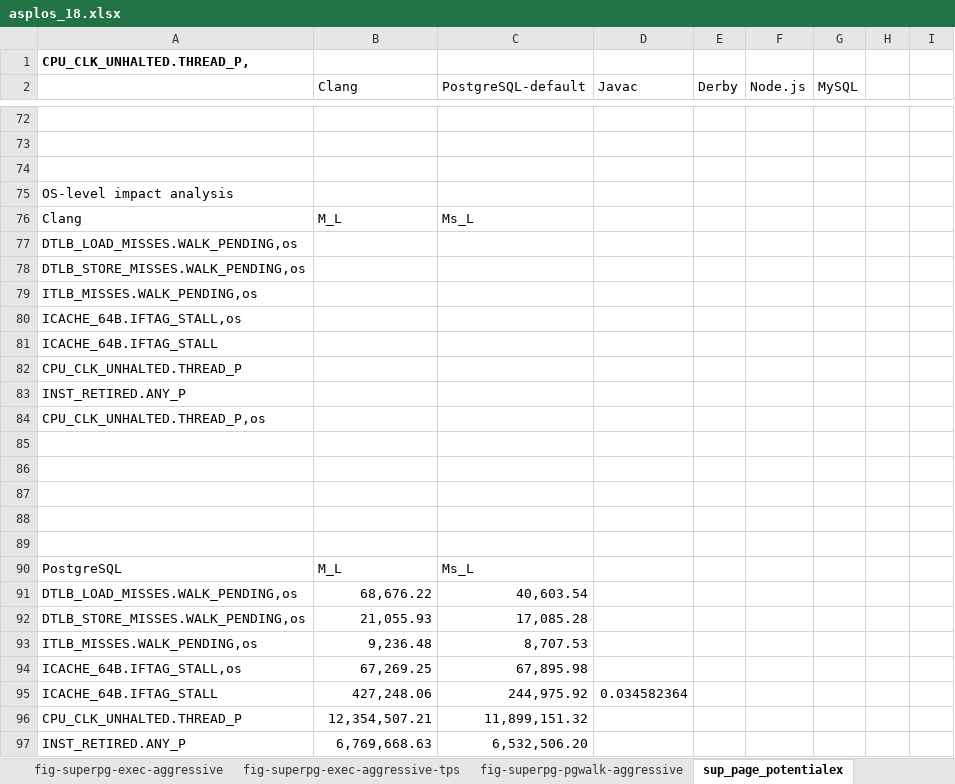
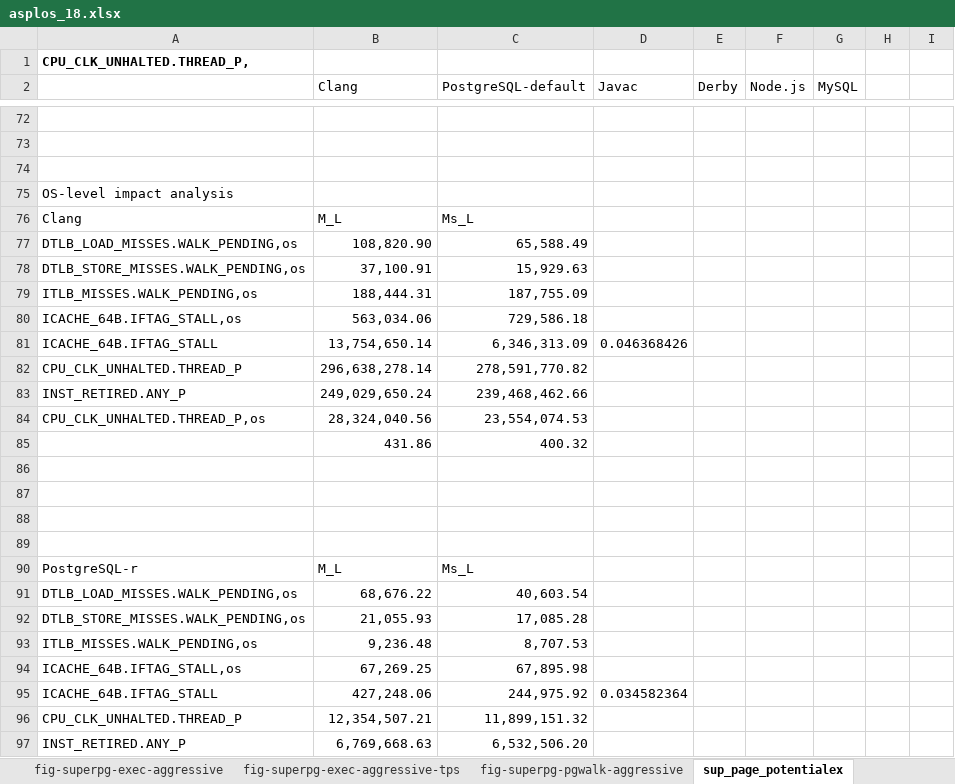
Before and after one commit to XiaowanDong/shared_ptp, an Excel workbook: asplos_18.xlsx, sheet sup_page_potentialex, drawn as a sheet; only a part is shown, gaps mark what is left out; values as stored, in another font and other column widths than the file's, no borders; removed rows and columns are numbered as before the commit, all else as after; the diff covers the shown part only; the diff names each change by its address in the sheet, - before the commit and + after, or states it on an @@ line.

```diff
--- a/asplos_18.xlsx (sheet sup_page_potentialex)
+++ b/asplos_18.xlsx (sheet sup_page_potentialex)
-B77 (Clang): (empty)
+B77 (Clang): 108,820.90
-C77 (PostgreSQL-default): (empty)
+C77 (PostgreSQL-default): 65,588.49
-B78 (Clang): (empty)
+B78 (Clang): 37,100.91
-C78 (PostgreSQL-default): (empty)
+C78 (PostgreSQL-default): 15,929.63
-B79 (Clang): (empty)
+B79 (Clang): 188,444.31
-C79 (PostgreSQL-default): (empty)
+C79 (PostgreSQL-default): 187,755.09
-B80 (Clang): (empty)
+B80 (Clang): 563,034.06
-C80 (PostgreSQL-default): (empty)
+C80 (PostgreSQL-default): 729,586.18
-row 81: ICACHE_64B.IFTAG_STALL
+row 81: ICACHE_64B.IFTAG_STALL | 13,754,650.14 | 6,346,313.09 | 0.046368426
-B82 (Clang): (empty)
+B82 (Clang): 296,638,278.14
-C82 (PostgreSQL-default): (empty)
+C82 (PostgreSQL-default): 278,591,770.82
-B83 (Clang): (empty)
+B83 (Clang): 249,029,650.24
-C83 (PostgreSQL-default): (empty)
+C83 (PostgreSQL-default): 239,468,462.66
-B84 (Clang): (empty)
+B84 (Clang): 28,324,040.56
-C84 (PostgreSQL-default): (empty)
+C84 (PostgreSQL-default): 23,554,074.53
+row 85:  | 431.86 | 400.32
-row 89: (empty)
-A90: PostgreSQL
+A90: PostgreSQL-r
```
Also changed, not shown: 1 added row, 1 removed row and 16 edited cells elsewhere in this sheet, microbench.xlsx, shared_ptp.xlsx, 2 other files.
